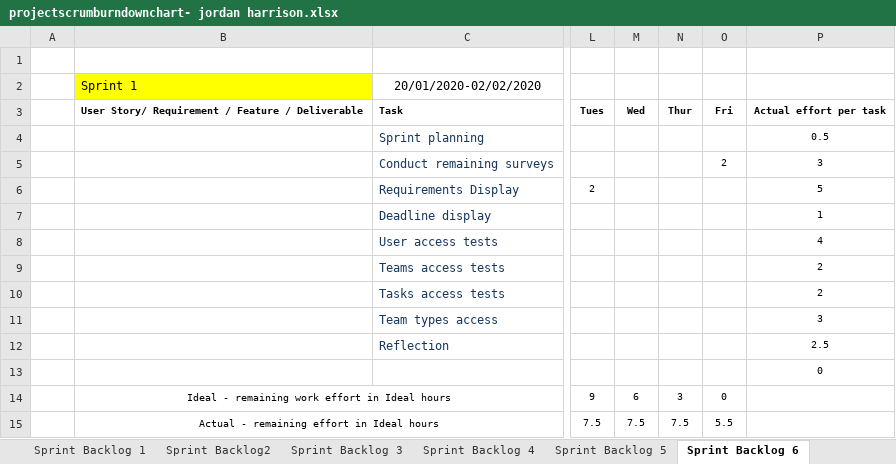
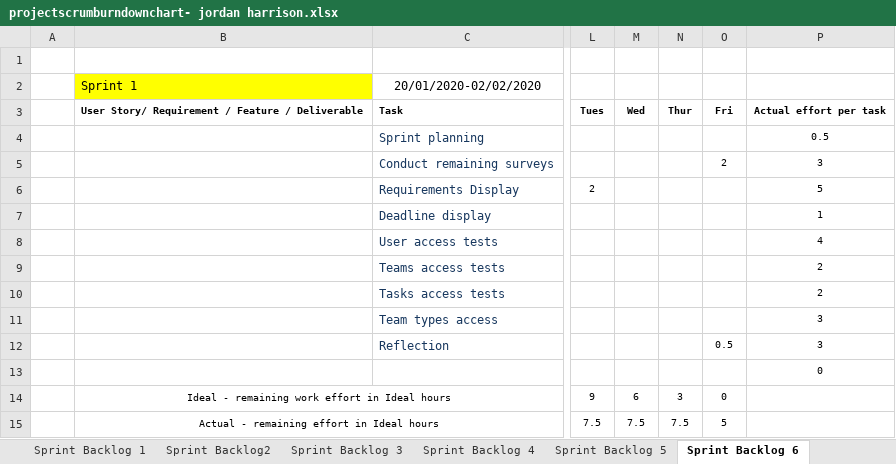
Before and after one commit to JayAitch/CI301, an Excel workbook: Planning Report/projectscrumburndownchart- jordan harrison.xlsx, sheet Sprint Backlog 6, drawn as a sheet; only a part is shown, gaps mark what is left out; values as stored, in another font and other column widths than the file's, no borders; charts and pictures not drawn; the diff names each change by its address in the sheet, - before the commit and + after, or states it on an @@ line.

```diff
--- a/Planning Report/projectscrumburndownchart- jordan harrison.xlsx (sheet Sprint Backlog 6)
+++ b/Planning Report/projectscrumburndownchart- jordan harrison.xlsx (sheet Sprint Backlog 6)
-O12: (empty)
+O12: 0.5
-P12: 2.5
+P12: 3
-O15: 5.5
+O15: 5
```
Also changed, not shown: other sheet tabs, charts or pictures, Planning Report/application sprint planner sprint5 20.01.20.xlsx, 11 other files.
